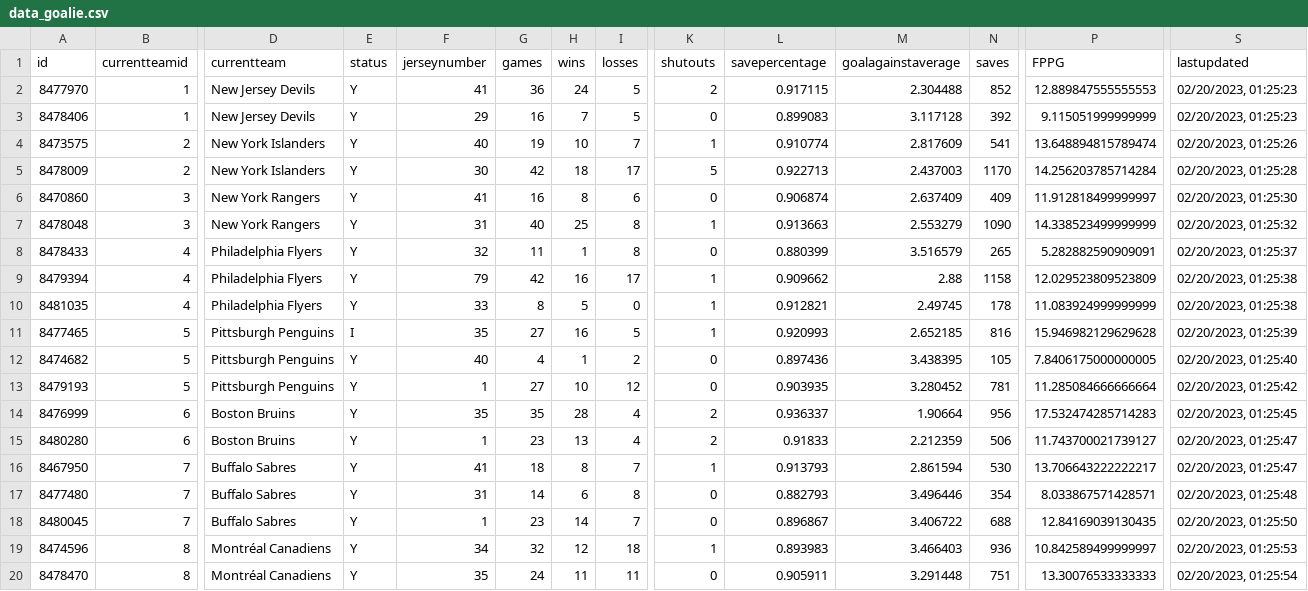
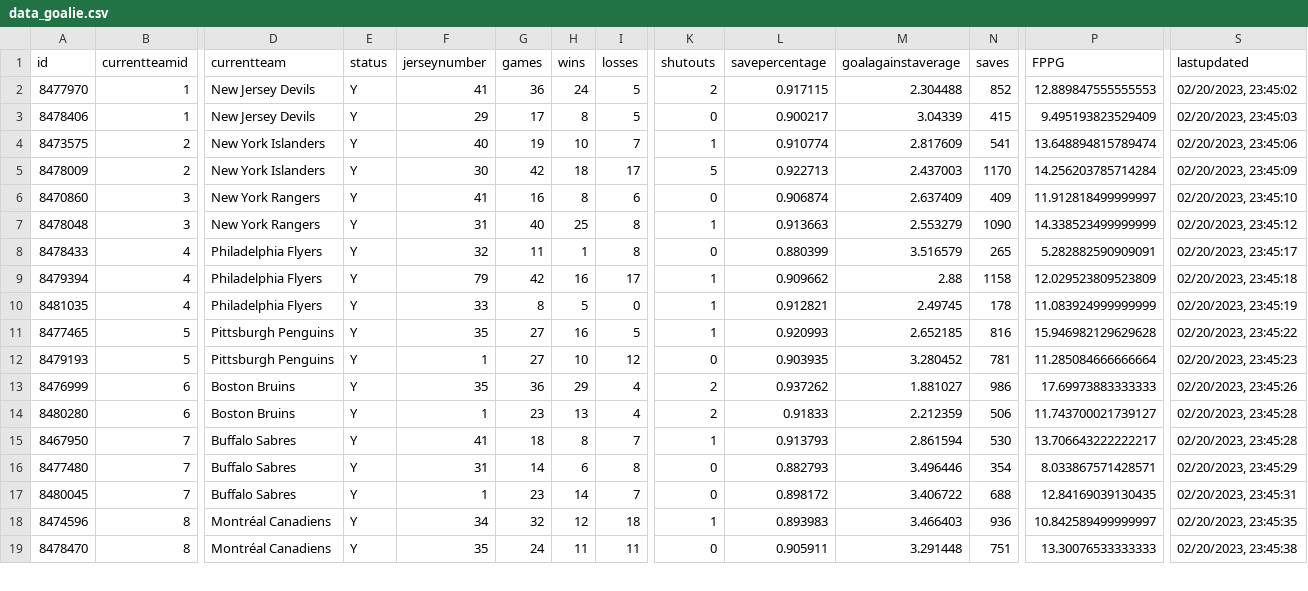
Before and after one commit to bcbreeden/gretzky_report, a CSV file: static/data/data_goalie.csv, drawn as a sheet; only a part is shown, gaps mark what is left out; removed rows and columns are numbered as before the commit, all else as after; rows hold the shown columns only; the diff covers the shown part only; the diff names each change by its address in the sheet, - before the commit and + after, or states it on an @@ line.

```diff
--- a/static/data/data_goalie.csv
+++ b/static/data/data_goalie.csv
-S2 (lastupdated): 02/20/2023, 01:25:23
+S2 (lastupdated): 02/20/2023, 23:45:02
-G3 (games): 16
+G3 (games): 17
-H3 (wins): 7
+H3 (wins): 8
-L3 (savepercentage): 0.899083
+L3 (savepercentage): 0.900217
-M3 (goalagainstaverage): 3.117128
+M3 (goalagainstaverage): 3.04339
-N3 (saves): 392
+N3 (saves): 415
-P3 (FPPG): 9.115051999999999
+P3 (FPPG): 9.495193823529409
-S3 (lastupdated): 02/20/2023, 01:25:23
+S3 (lastupdated): 02/20/2023, 23:45:03
-S4 (lastupdated): 02/20/2023, 01:25:26
+S4 (lastupdated): 02/20/2023, 23:45:06
-S5 (lastupdated): 02/20/2023, 01:25:28
+S5 (lastupdated): 02/20/2023, 23:45:09
-S6 (lastupdated): 02/20/2023, 01:25:30
+S6 (lastupdated): 02/20/2023, 23:45:10
-S7 (lastupdated): 02/20/2023, 01:25:32
+S7 (lastupdated): 02/20/2023, 23:45:12
-S8 (lastupdated): 02/20/2023, 01:25:37
+S8 (lastupdated): 02/20/2023, 23:45:17
-S9 (lastupdated): 02/20/2023, 01:25:38
+S9 (lastupdated): 02/20/2023, 23:45:18
-S10 (lastupdated): 02/20/2023, 01:25:38
+S10 (lastupdated): 02/20/2023, 23:45:19
-E11 (status): I
+E11 (status): Y
-S11 (lastupdated): 02/20/2023, 01:25:39
+S11 (lastupdated): 02/20/2023, 23:45:22
-row 12: 8474682 | 5 | Pittsburgh Penguins | Y | 40 | 4 | 1 | 2 | 0 | 0.897436 | 3.438395 | 105 | 7.8406175000000005 | 02/20/2023, 01:25:40
-S12 (lastupdated): 02/20/2023, 01:25:42
+S12 (lastupdated): 02/20/2023, 23:45:23
-G13 (games): 35
+G13 (games): 36
-H13 (wins): 28
+H13 (wins): 29
-L13 (savepercentage): 0.936337
+L13 (savepercentage): 0.937262
-M13 (goalagainstaverage): 1.90664
+M13 (goalagainstaverage): 1.881027
-N13 (saves): 956
+N13 (saves): 986
-P13 (FPPG): 17.532474285714283
+P13 (FPPG): 17.69973883333333
-S13 (lastupdated): 02/20/2023, 01:25:45
+S13 (lastupdated): 02/20/2023, 23:45:26
-S14:S15 (lastupdated): 02/20/2023, 01:25:47
+S14:S15 (lastupdated): 02/20/2023, 23:45:28
-S16 (lastupdated): 02/20/2023, 01:25:48
+S16 (lastupdated): 02/20/2023, 23:45:29
-L17 (savepercentage): 0.896867
+L17 (savepercentage): 0.898172
-S17 (lastupdated): 02/20/2023, 01:25:50
+S17 (lastupdated): 02/20/2023, 23:45:31
-S18 (lastupdated): 02/20/2023, 01:25:53
+S18 (lastupdated): 02/20/2023, 23:45:35
-S19 (lastupdated): 02/20/2023, 01:25:54
+S19 (lastupdated): 02/20/2023, 23:45:38
```
Also changed, not shown: 101 edited cells elsewhere in this file, static/data/data_game_history_skater.csv, static/data/data_schedule.csv, 4 other files.
